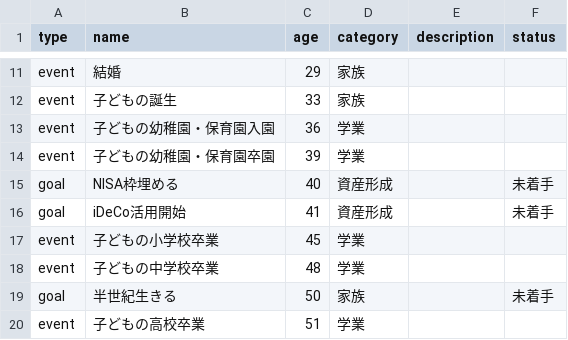
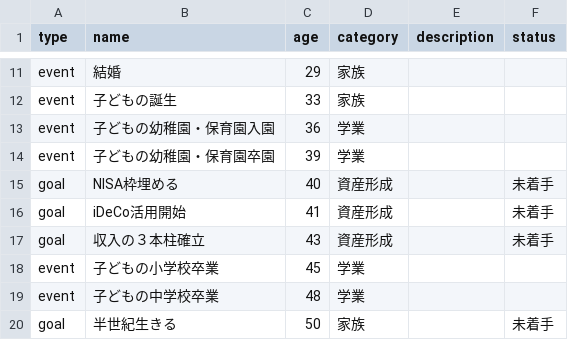
Before and after one commit to TakuyaFukumura/life-time-next-js-app, a CSV file: data/life-events.csv, drawn as a sheet; only a part is shown, gaps mark what is left out; the shorter side is filled out with more unchanged rows; the diff names each change by its address in the sheet, - before the commit and + after, or states it on an @@ line.

```diff
--- a/data/life-events.csv
+++ b/data/life-events.csv
+row 17: goal | 収入の３本柱確立 | 43 | 資産形成 |  | 未着手
```
Also changed, not shown: 2 other files.
